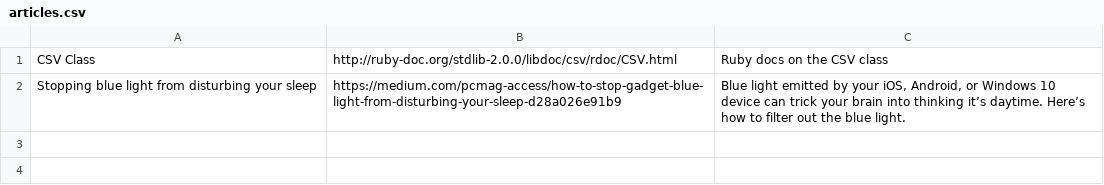
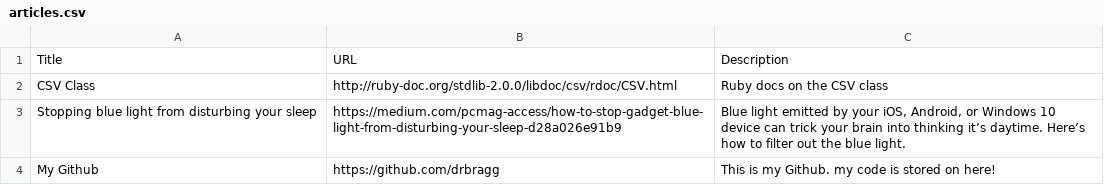
Before and after one commit to DRBragg/news-aggregator, a CSV file: articles.csv, drawn as a sheet.

```diff
--- a/articles.csv
+++ b/articles.csv
@@ -1,2 +1,4 @@
+Title,URL,Description
 CSV Class,http://ruby-doc.org/stdlib-2.0.0/libdoc/csv/rdoc/CSV.html,Ruby docs on the CSV class
 Stopping blue light from disturbing your sleep,https://medium.com/pcmag-access/how-to-stop-gadget-blue-light-from-disturbing-your-sleep-d28a026e91b9,"Blue light emitted by your iOS, Android, or Windows 10 device can trick your brain into thinking it’s daytime. Here’s how to filter out the blue light."
+My Github,https://github.com/drbragg,This is my Github. my code is stored on here!
```
Also changed, not shown: 3 other files.
